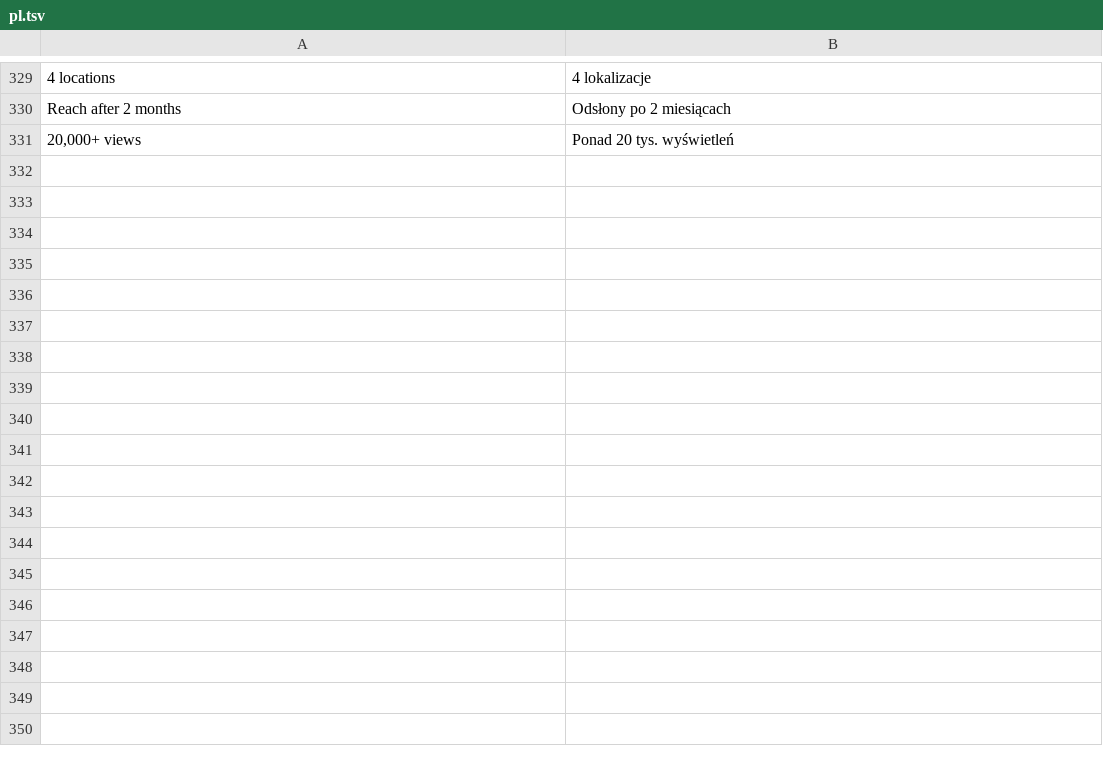
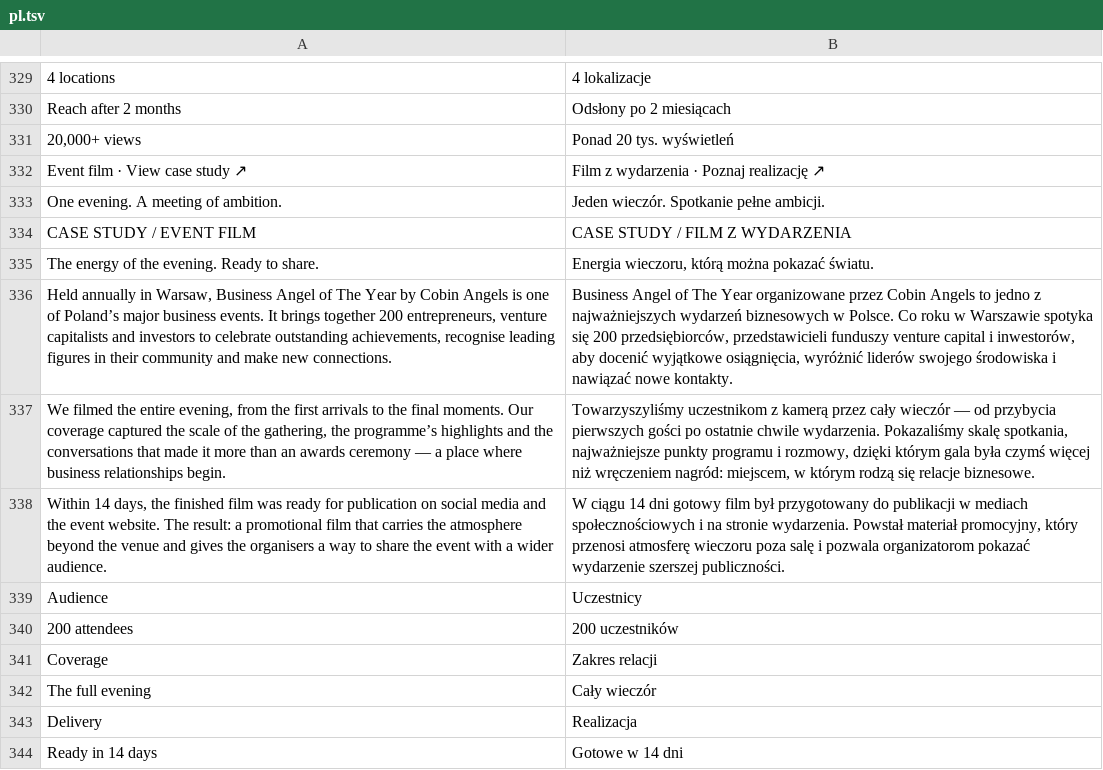
Before and after one commit to alexsh97/ShalikVisualPortfolio, a TSV file: translations/pl.tsv, drawn as a sheet; only a part is shown, gaps mark what is left out; the diff names each change by its address in the sheet, - before the commit and + after, or states it on an @@ line.

```diff
--- a/translations/pl.tsv
+++ b/translations/pl.tsv
+row 332: Event film · View case study ↗ | Film z wydarzenia · Poznaj realizację ↗
+row 333: One evening. A meeting of ambition. | Jeden wieczór. Spotkanie pełne ambicji.
+row 334: CASE STUDY / EVENT FILM | CASE STUDY / FILM Z WYDARZENIA
+row 335: The energy of the evening. Ready to share. | Energia wieczoru, którą można pokazać światu.
+row 336: Held annually in Warsaw, Business Angel of The Year by Cobin Angels is one of Poland’s major business events. It brings together 200 entrepreneurs, venture capitalists and investors to celebrate outstanding achievements, recognise leading figures in their community and make new connections. | Business Angel of The Year organizowane przez Cobin Angels to jedno z najważniejszych wydarzeń biznesowych w Polsce. Co roku w Warszawie spotyka się 200 przedsiębiorców, przedstawicieli funduszy venture capital i inwestorów, aby docenić wyjątkowe osiągnięcia, wyróżnić liderów swojego środowiska i nawiązać nowe kontakty.
+row 337: We filmed the entire evening, from the first arrivals to the final moments. Our coverage captured the scale of the gathering, the programme’s highlights and the conversations that made it more than an awards ceremony — a place where business relationships begin. | Towarzyszyliśmy uczestnikom z kamerą przez cały wieczór — od przybycia pierwszych gości po ostatnie chwile wydarzenia. Pokazaliśmy skalę spotkania, najważniejsze punkty programu i rozmowy, dzięki którym gala była czymś więcej niż wręczeniem nagród: miejscem, w którym rodzą się relacje biznesowe.
+row 338: Within 14 days, the finished film was ready for publication on social media and the event website. The result: a promotional film that carries the atmosphere beyond the venue and gives the organisers a way to share the event with a wider audience. | W ciągu 14 dni gotowy film był przygotowany do publikacji w mediach społecznościowych i na stronie wydarzenia. Powstał materiał promocyjny, który przenosi atmosferę wieczoru poza salę i pozwala organizatorom pokazać wydarzenie szerszej publiczności.
+row 339: Audience | Uczestnicy
+row 340: 200 attendees | 200 uczestników
+row 341: Coverage | Zakres relacji
+row 342: The full evening | Cały wieczór
+row 343: Delivery | Realizacja
+row 344: Ready in 14 days | Gotowe w 14 dni
```
Also changed, not shown: 5 other files.
